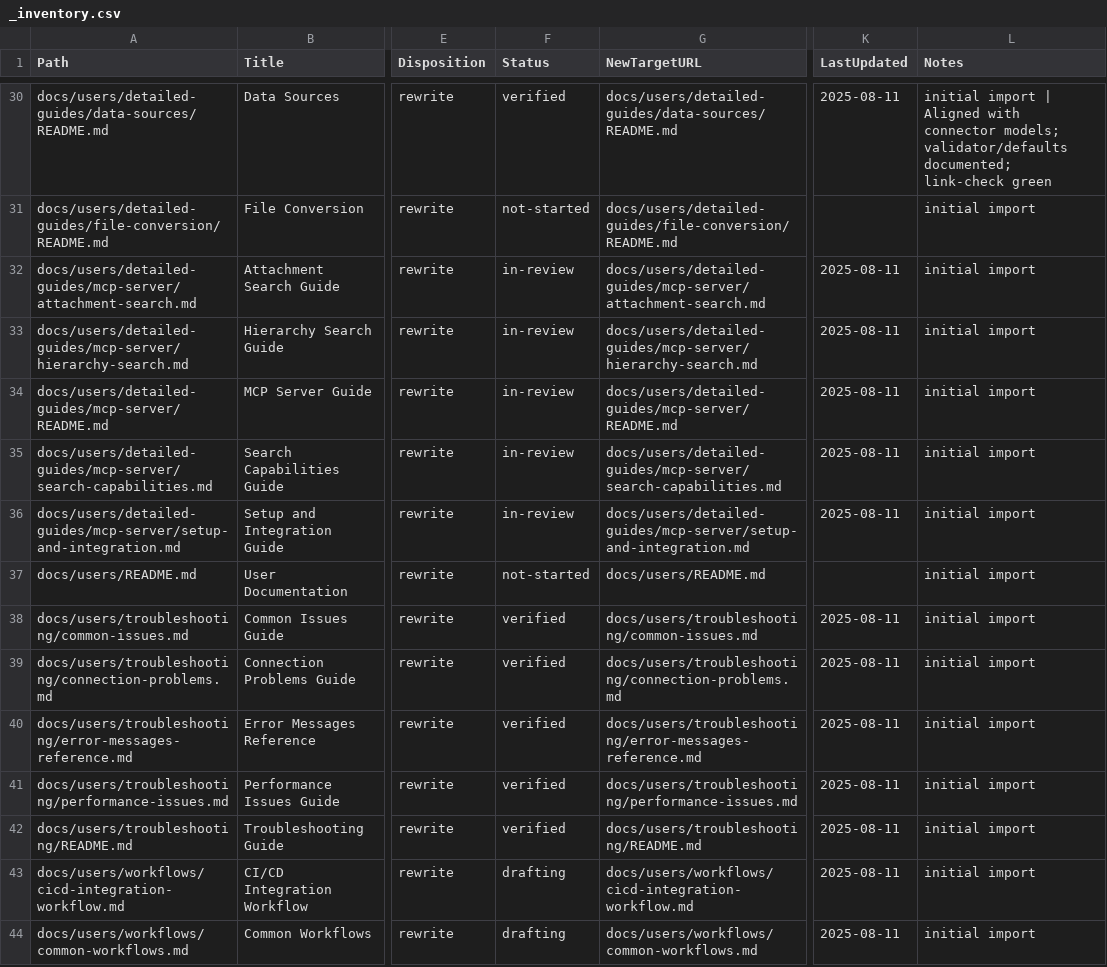
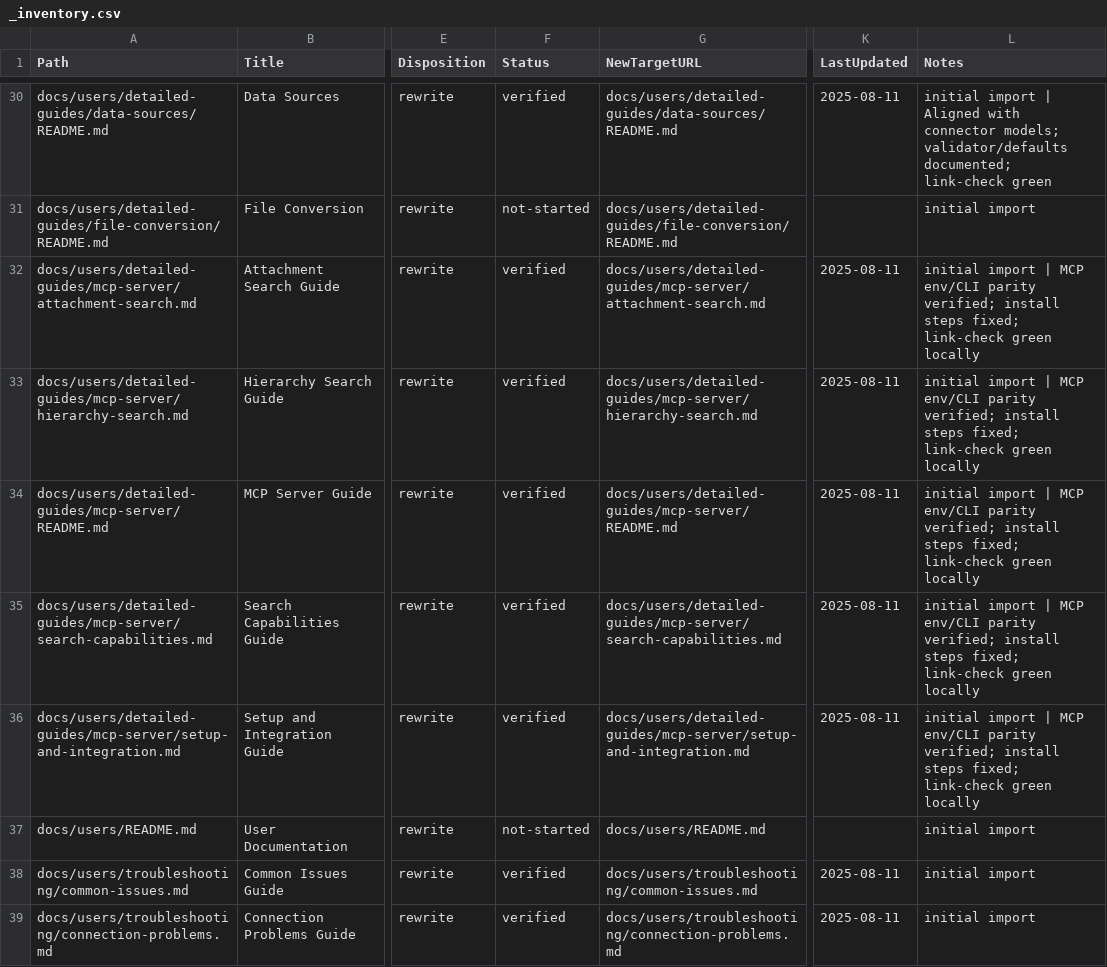
Before and after one commit to thanhbn/qdrant-loader, a CSV file: docs/_inventory.csv, drawn as a sheet; only a part is shown, gaps mark what is left out; the shorter side is filled out with more unchanged rows; the diff names each change by its address in the sheet, - before the commit and + after, or states it on an @@ line.

Commit message:
docs(mcp): mark MCP guides verified; update logs; refresh progress and plan summary

```diff
--- a/docs/_inventory.csv
+++ b/docs/_inventory.csv
-F32:F36 (Status): in-review
+F32:F36 (Status): verified
-L32:L36 (Notes): initial import
+L32:L36 (Notes): initial import | MCP env/CLI parity verified; install steps fixed; link-check green locally
```
Also changed, not shown: 1 other file.
